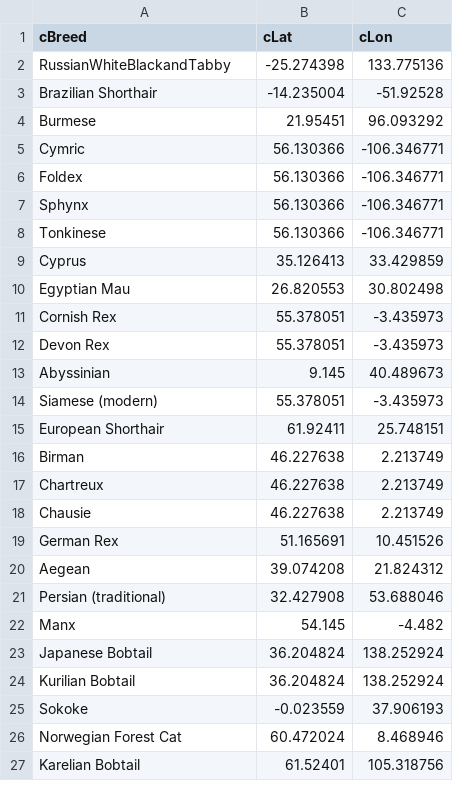
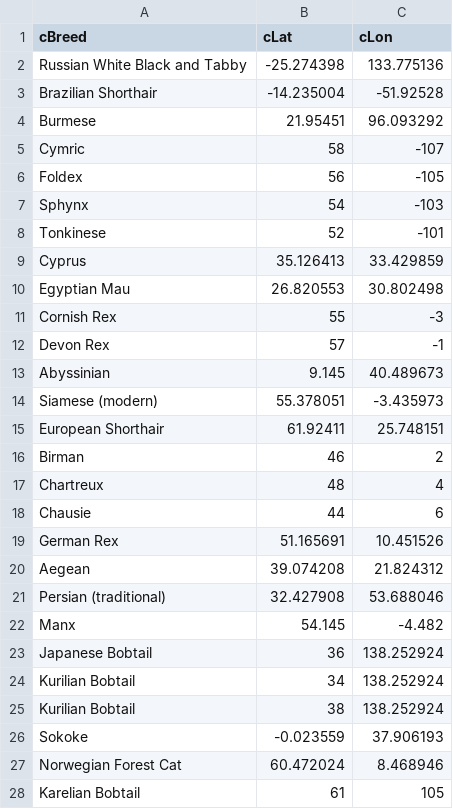
Before and after one commit to MaryAshby/CSC160FINALPROJECT, a CSV file: Cat.csv, drawn as a sheet; only a part is shown; the diff covers the shown part only.

```diff
--- a/Cat.csv
+++ b/Cat.csv
@@ -2,12 +2,12 @@ cBreed,cLat,cLon
-RussianWhiteBlackandTabby,-25.274398,133.775136
+Russian White Black and Tabby,-25.274398,133.775136
 Brazilian Shorthair,-14.235004,-51.92528
 Burmese,21.95451,96.093292
-Cymric,56.130366,-106.346771
-Foldex,56.130366,-106.346771
-Sphynx,56.130366,-106.346771
-Tonkinese,56.130366,-106.346771
+Cymric,58,-107
+Foldex,56,-105
+Sphynx,54,-103
+Tonkinese,52,-101
 Cyprus,35.126413,33.429859
 Egyptian Mau,26.820553,30.802498
-Cornish Rex,55.378051,-3.435973
-Devon Rex,55.378051,-3.435973
+Cornish Rex,55,-3
+Devon Rex,57,-1
 Abyssinian,9.145,40.489673
@@ -15,5 +15,5 @@ Siamese (modern),55.378051,-3.435973
 European Shorthair,61.92411,25.748151
-Birman,46.227638,2.213749
-Chartreux,46.227638,2.213749
-Chausie,46.227638,2.213749
+Birman,46,2
+Chartreux,48,4
+Chausie,44,6
 German Rex,51.165691,10.451526
@@ -22,6 +22,7 @@ Persian (traditional),32.427908,53.688046
 Manx,54.145,-4.482
-Japanese Bobtail,36.204824,138.252924
-Kurilian Bobtail,36.204824,138.252924
+Japanese Bobtail,36,138.252924
+Kurilian Bobtail,34,138.252924
+Kurilian Bobtail,38,138.252924
 Sokoke,-0.023559,37.906193
 Norwegian Forest Cat,60.472024,8.468946
-Karelian Bobtail,61.52401,105.318756
+Karelian Bobtail,61,105
```
Also changed, not shown: 60 edited cells elsewhere in this file.
